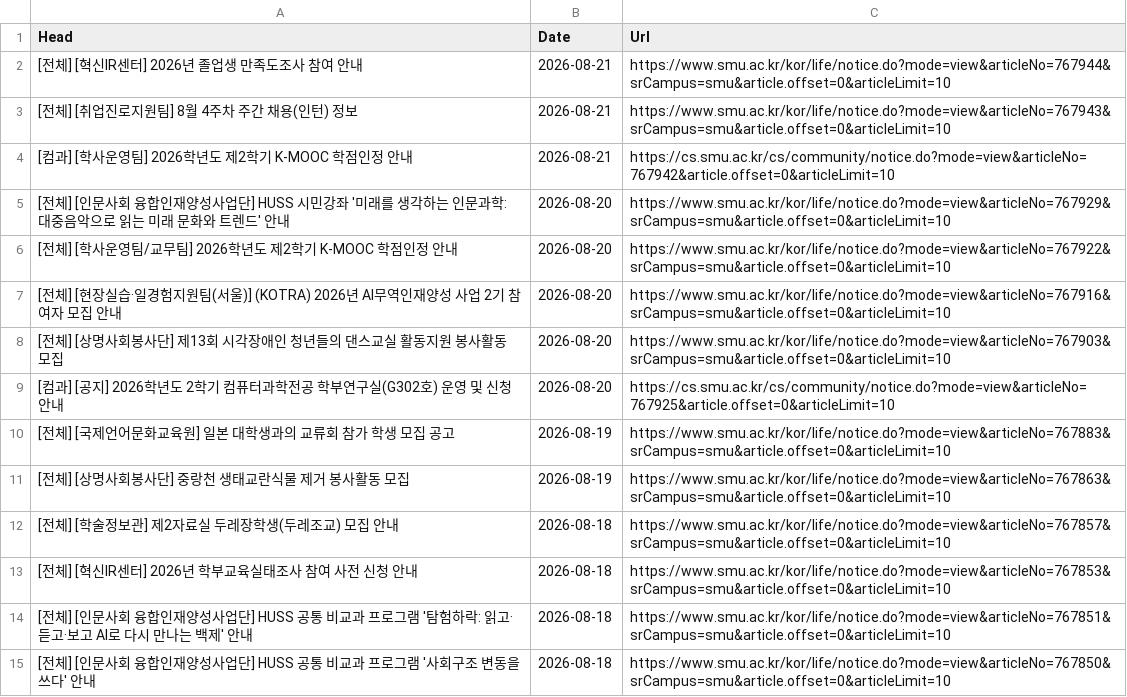
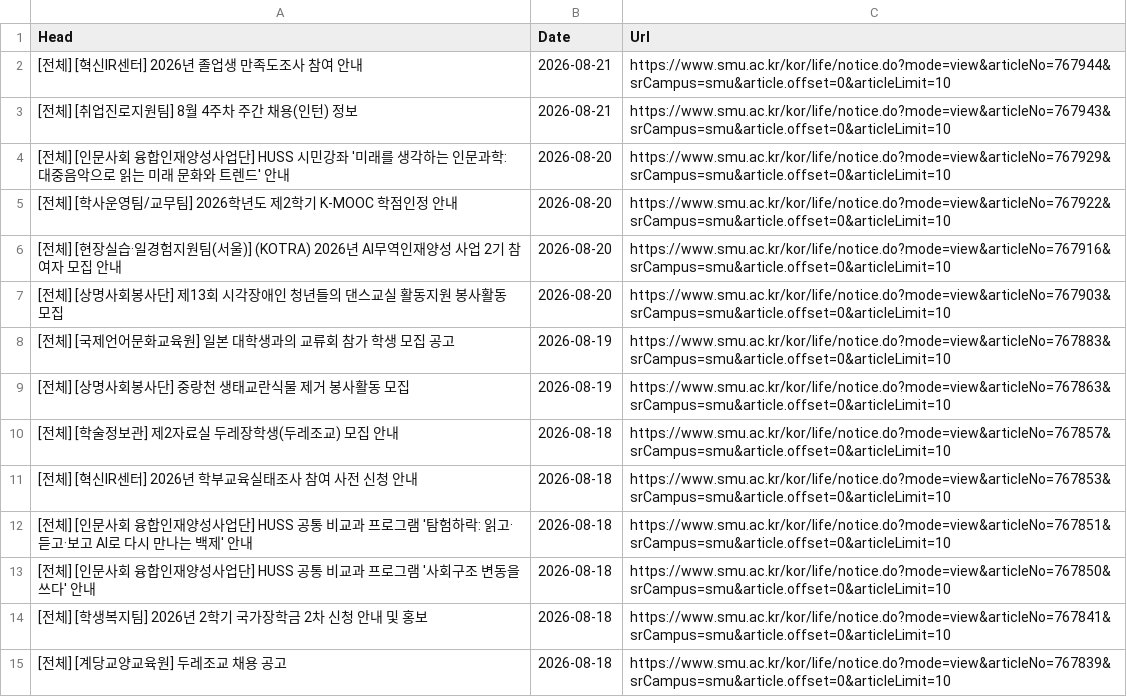
Before and after one commit to sondg921/SMU_Notice, a CSV file: notice.csv, drawn as a sheet; only a part is shown; the shorter side is filled out with more unchanged rows; the diff covers the shown part only; the diff names each change by its address in the sheet, - before the commit and + after, or states it on an @@ line.

```diff
--- a/notice.csv
+++ b/notice.csv
-row 4: [컴과] [학사운영팀] 2026학년도 제2학기 K-MOOC 학점인정 안내 | 2026-08-21 | https://cs.smu.ac.kr/cs/community/notice.do?mode=view&articleNo=767942&article.offset=0&articleLimit=10
-row 9: [컴과] [공지] 2026학년도 2학기 컴퓨터과학전공 학부연구실(G302호) 운영 및 신청 안내 | 2026-08-20 | https://cs.smu.ac.kr/cs/community/notice.do?mode=view&articleNo=767925&article.offset=0&articleLimit=10
```
Also changed, not shown: 17 removed rows elsewhere in this file, 1 other file.
